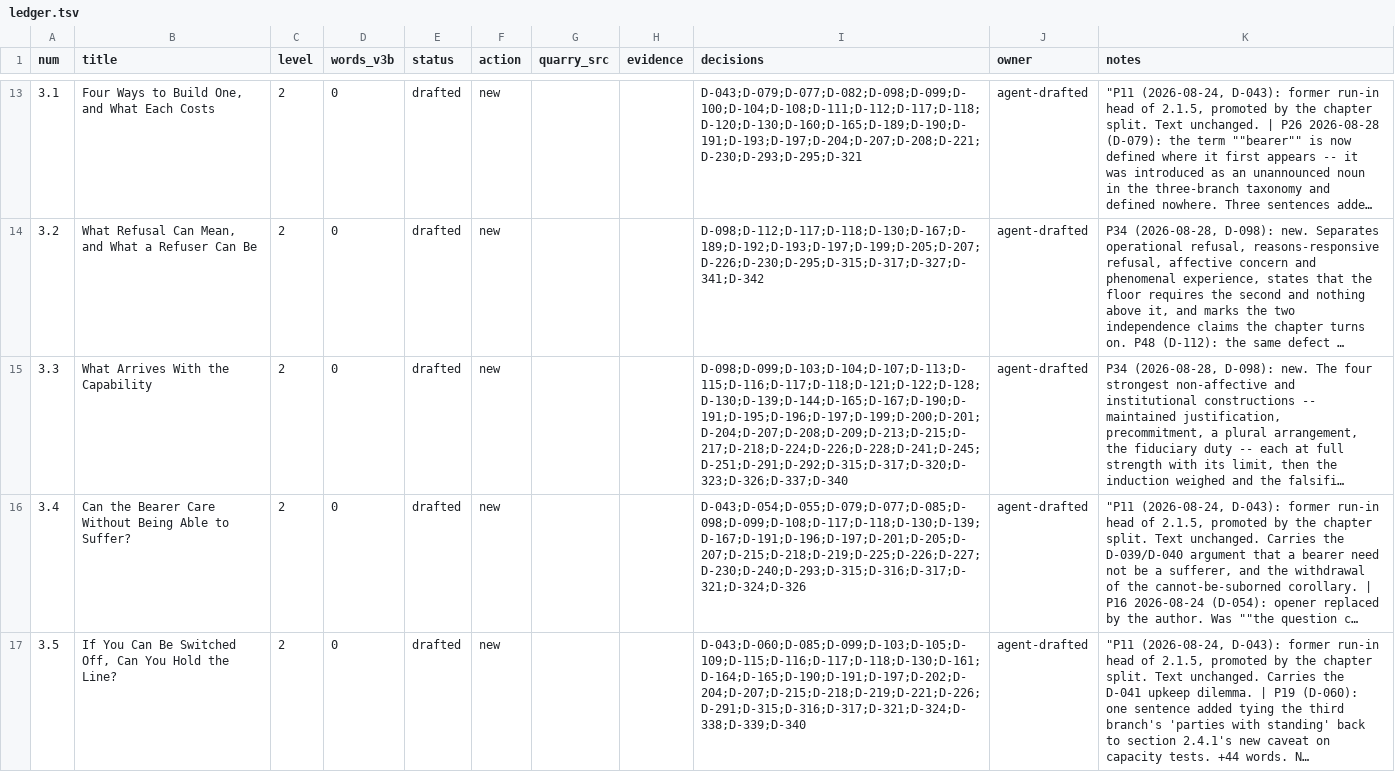
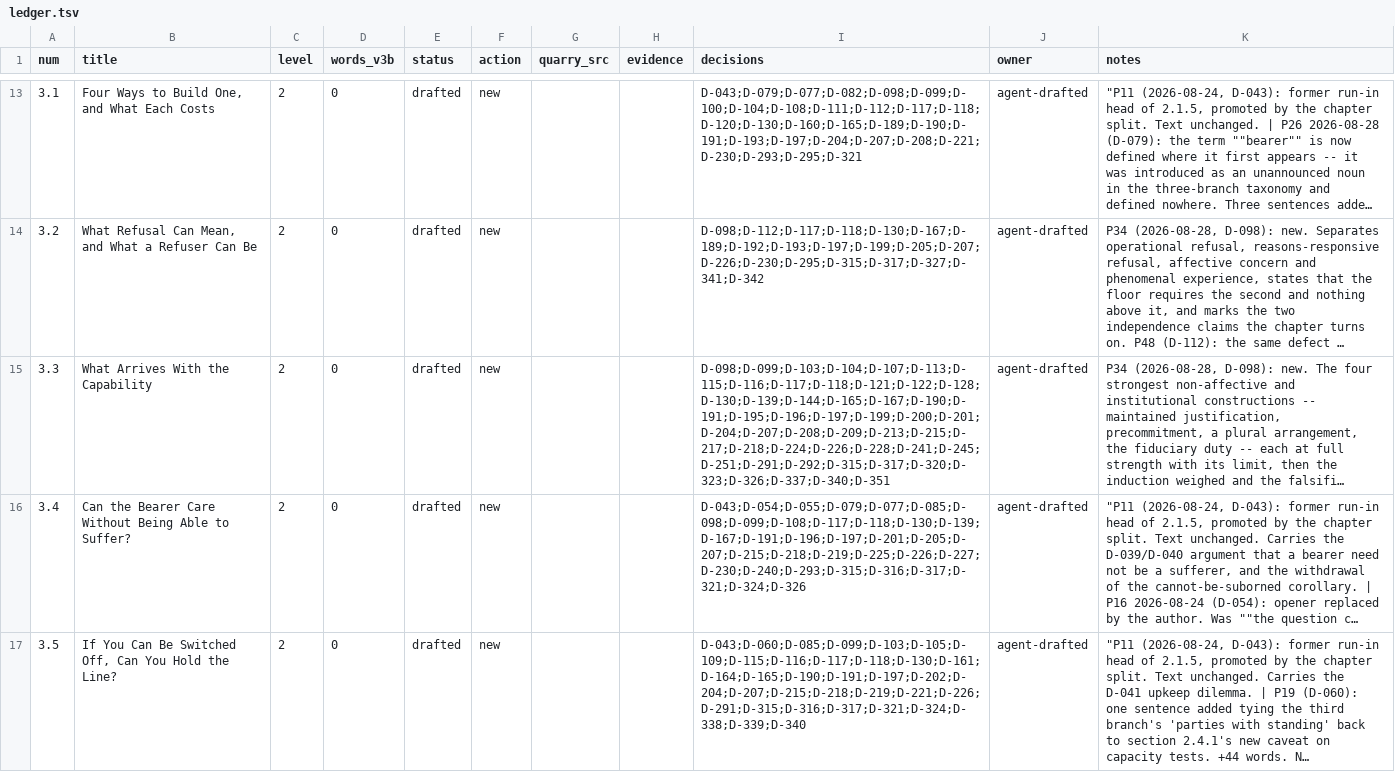
Before and after one commit to iterabloom/antifascist.intelligence, a TSV file: finishing/ledger.tsv, drawn as a sheet; only a part is shown, gaps mark what is left out; long unchanged cells end in …; the diff covers the shown part only; the diff names each change by its address in the sheet, - before the commit and + after, or states it on an @@ line.

```diff
--- a/finishing/ledger.tsv
+++ b/finishing/ledger.tsv
-I15 (decisions): D-098;D-099;D-103;D-104;D-107;D-113;D-115;D-116;D-117;D-118;D-121;D-122;D-128;D-130;D-139;D-144;D-165;D-167;D-190;D-191;D-195;D-196;D-197;D-199;D-200;D-201;D-204;D-207;D-208;D-209;D-213;D-215;D-217;D-218;D-224;D-226;D-228;D-241;D-245;D-251;D-291;D-292;D-315;D-317;D-320;D-323;D-326;D-337;D-340
+I15 (decisions): D-098;D-099;D-103;D-104;D-107;D-113;D-115;D-116;D-117;D-118;D-121;D-122;D-128;D-130;D-139;D-144;D-165;D-167;D-190;D-191;D-195;D-196;D-197;D-199;D-200;D-201;D-204;D-207;D-208;D-209;D-213;D-215;D-217;D-218;D-224;D-226;D-228;D-241;D-245;D-251;D-291;D-292;D-315;D-317;D-320;D-323;D-326;D-337;D-340;D-351
```
Also changed, not shown: 1 edited cell elsewhere in this file, finishing/reports/section_stats.tsv, manuscript/sections/ORDER.tsv, 4 other files.
